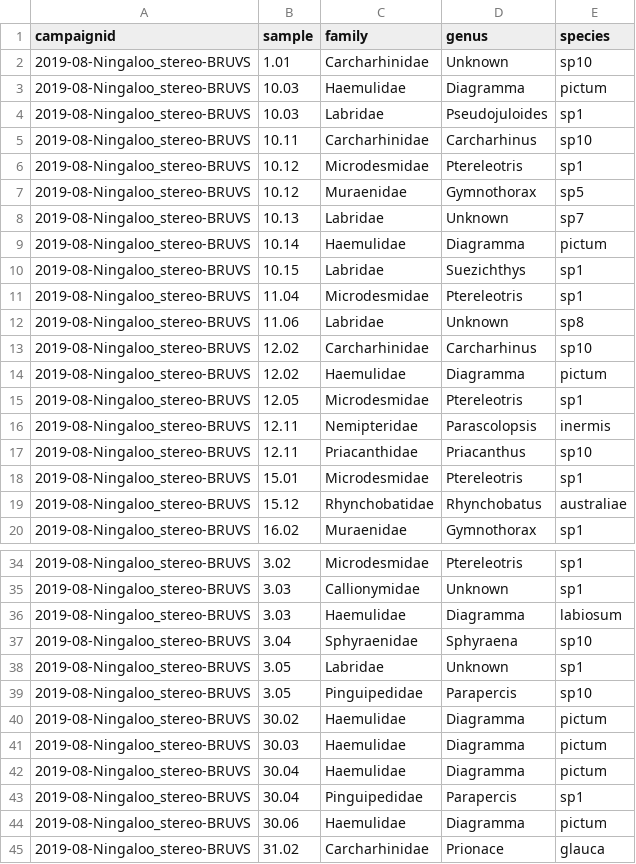
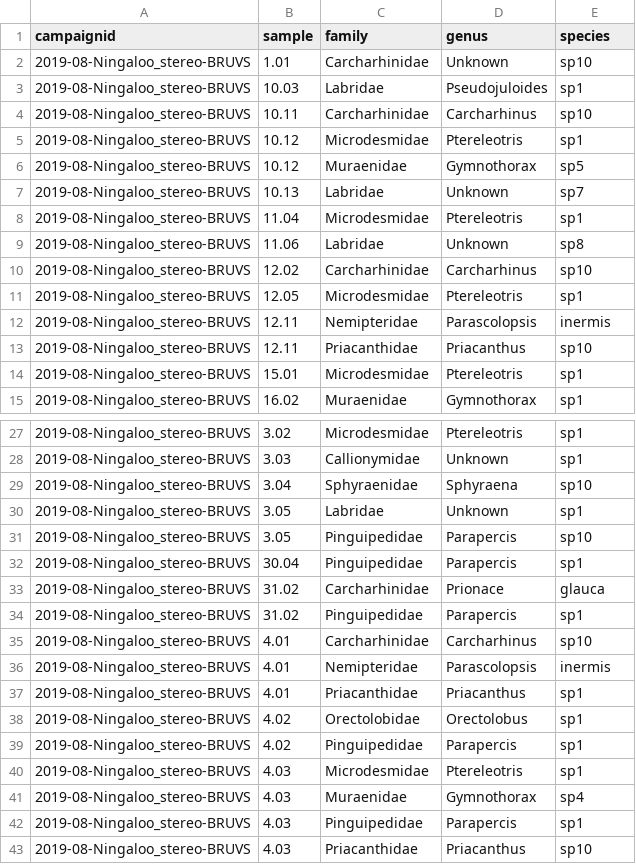
Before and after one commit to UWA-Marine-Ecology-Group-students/Analysis-Aston-Ningaloo, a CSV file: Errors to check/ningaloo.maxn.species.not.previously.observed.csv, drawn as a sheet; only a part is shown, gaps mark what is left out; the shorter side is filled out with more unchanged rows; the diff covers the shown part only.

```diff
--- a/Errors to check/ningaloo.maxn.species.not.previously.observed.csv
+++ b/Errors to check/ningaloo.maxn.species.not.previously.observed.csv
@@ -2,3 +2,2 @@
 "2019-08-Ningaloo_stereo-BRUVS",1.01,"Carcharhinidae","Unknown","sp10"
-"2019-08-Ningaloo_stereo-BRUVS",10.03,"Haemulidae","Diagramma","pictum"
 "2019-08-Ningaloo_stereo-BRUVS",10.03,"Labridae","Pseudojuloides","sp1"
@@ -8,4 +7,2 @@
 "2019-08-Ningaloo_stereo-BRUVS",10.13,"Labridae","Unknown","sp7"
-"2019-08-Ningaloo_stereo-BRUVS",10.14,"Haemulidae","Diagramma","pictum"
-"2019-08-Ningaloo_stereo-BRUVS",10.15,"Labridae","Suezichthys","sp1"
 "2019-08-Ningaloo_stereo-BRUVS",11.04,"Microdesmidae","Ptereleotris","sp1"
@@ -13,3 +10,2 @@
 "2019-08-Ningaloo_stereo-BRUVS",12.02,"Carcharhinidae","Carcharhinus","sp10"
-"2019-08-Ningaloo_stereo-BRUVS",12.02,"Haemulidae","Diagramma","pictum"
 "2019-08-Ningaloo_stereo-BRUVS",12.05,"Microdesmidae","Ptereleotris","sp1"
@@ -18,3 +14,2 @@
 "2019-08-Ningaloo_stereo-BRUVS",15.01,"Microdesmidae","Ptereleotris","sp1"
-"2019-08-Ningaloo_stereo-BRUVS",15.12,"Rhynchobatidae","Rhynchobatus","australiae"
 "2019-08-Ningaloo_stereo-BRUVS",16.02,"Muraenidae","Gymnothorax","sp1"
@@ -35,3 +28,2 @@
 "2019-08-Ningaloo_stereo-BRUVS",3.03,"Callionymidae","Unknown","sp1"
-"2019-08-Ningaloo_stereo-BRUVS",3.03,"Haemulidae","Diagramma","labiosum"
 "2019-08-Ningaloo_stereo-BRUVS",3.04,"Sphyraenidae","Sphyraena","sp10"
@@ -39,7 +31,3 @@
 "2019-08-Ningaloo_stereo-BRUVS",3.05,"Pinguipedidae","Parapercis","sp10"
-"2019-08-Ningaloo_stereo-BRUVS",30.02,"Haemulidae","Diagramma","pictum"
-"2019-08-Ningaloo_stereo-BRUVS",30.03,"Haemulidae","Diagramma","pictum"
-"2019-08-Ningaloo_stereo-BRUVS",30.04,"Haemulidae","Diagramma","pictum"
 "2019-08-Ningaloo_stereo-BRUVS",30.04,"Pinguipedidae","Parapercis","sp1"
-"2019-08-Ningaloo_stereo-BRUVS",30.06,"Haemulidae","Diagramma","pictum"
 "2019-08-Ningaloo_stereo-BRUVS",31.02,"Carcharhinidae","Prionace","glauca"
```
Also changed, not shown: 6 removed rows elsewhere in this file, Errors to check/ningaloo.length.species.not.previously.observed.csv, Staging/ningaloo_maxn.csv, 34 other files.
